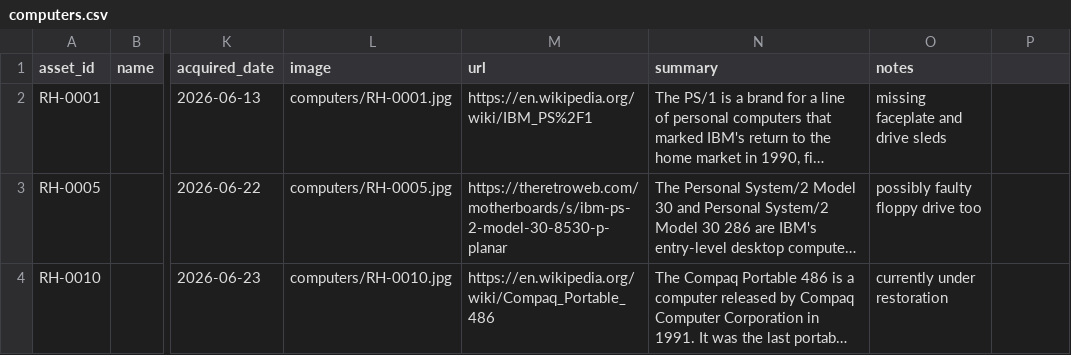
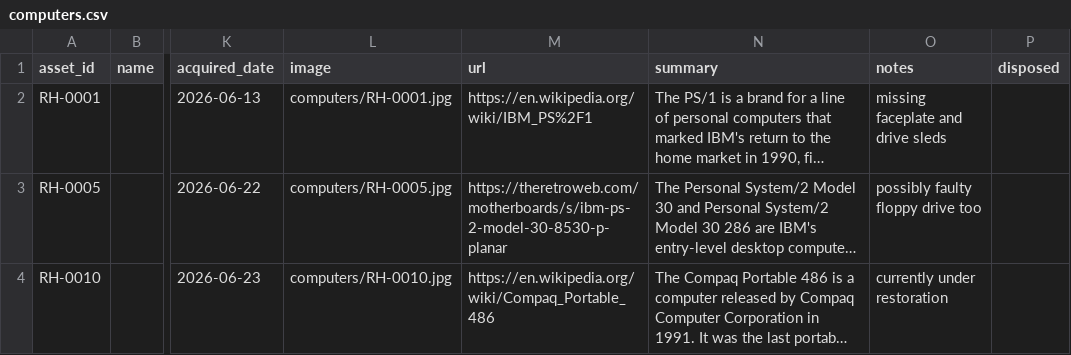
Before and after one commit to hmerrett/retro-hardware-database, a CSV file: data/computers.csv, drawn as a sheet; only a part is shown, gaps mark what is left out; long unchanged cells end in …; the diff names each change by its address in the sheet, - before the commit and + after, or states it on an @@ line.

```diff
--- a/data/computers.csv
+++ b/data/computers.csv
-P1: (empty)
+P1: disposed
```
Also changed, not shown: data/parts.csv, 8 other files.
